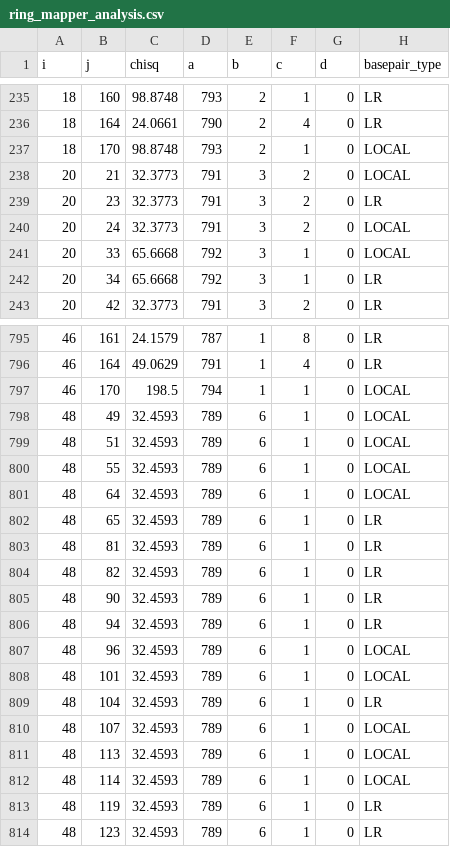
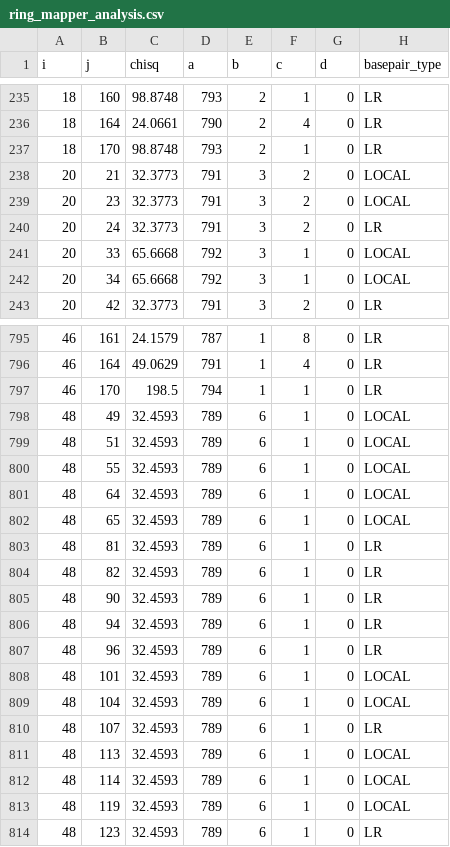
Before and after one commit to f-ritz/ring_mapper_analysis, a CSV file: ring_mapper_analysis.csv, drawn as a sheet; only a part is shown, gaps mark what is left out; the diff covers the shown part only.

Commit message:
Fixed a bug that shifted basepair data up by 1

```diff
--- a/ring_mapper_analysis.csv
+++ b/ring_mapper_analysis.csv
@@ -236,8 +236,8 @@ i,j,chisq,a,b,c,d,basepair_type
 18,164,24.0661,790,2,4,0,LR
-18,170,98.8748,793,2,1,0,LOCAL
+18,170,98.8748,793,2,1,0,LR
 20,21,32.3773,791,3,2,0,LOCAL
-20,23,32.3773,791,3,2,0,LR
-20,24,32.3773,791,3,2,0,LOCAL
+20,23,32.3773,791,3,2,0,LOCAL
+20,24,32.3773,791,3,2,0,LR
 20,33,65.6668,792,3,1,0,LOCAL
-20,34,65.6668,792,3,1,0,LR
+20,34,65.6668,792,3,1,0,LOCAL
 20,42,32.3773,791,3,2,0,LR
@@ -796,3 +796,3 @@ i,j,chisq,a,b,c,d,basepair_type
 46,164,49.0629,791,1,4,0,LR
-46,170,198.5,794,1,1,0,LOCAL
+46,170,198.5,794,1,1,0,LR
 48,49,32.4593,789,6,1,0,LOCAL
@@ -801,3 +801,3 @@ i,j,chisq,a,b,c,d,basepair_type
 48,64,32.4593,789,6,1,0,LOCAL
-48,65,32.4593,789,6,1,0,LR
+48,65,32.4593,789,6,1,0,LOCAL
 48,81,32.4593,789,6,1,0,LR
@@ -806,9 +806,9 @@ i,j,chisq,a,b,c,d,basepair_type
 48,94,32.4593,789,6,1,0,LR
-48,96,32.4593,789,6,1,0,LOCAL
+48,96,32.4593,789,6,1,0,LR
 48,101,32.4593,789,6,1,0,LOCAL
-48,104,32.4593,789,6,1,0,LR
-48,107,32.4593,789,6,1,0,LOCAL
+48,104,32.4593,789,6,1,0,LOCAL
+48,107,32.4593,789,6,1,0,LR
 48,113,32.4593,789,6,1,0,LOCAL
 48,114,32.4593,789,6,1,0,LOCAL
-48,119,32.4593,789,6,1,0,LR
+48,119,32.4593,789,6,1,0,LOCAL
 48,123,32.4593,789,6,1,0,LR
```
Also changed, not shown: 187 edited cells elsewhere in this file, 4 other files.
